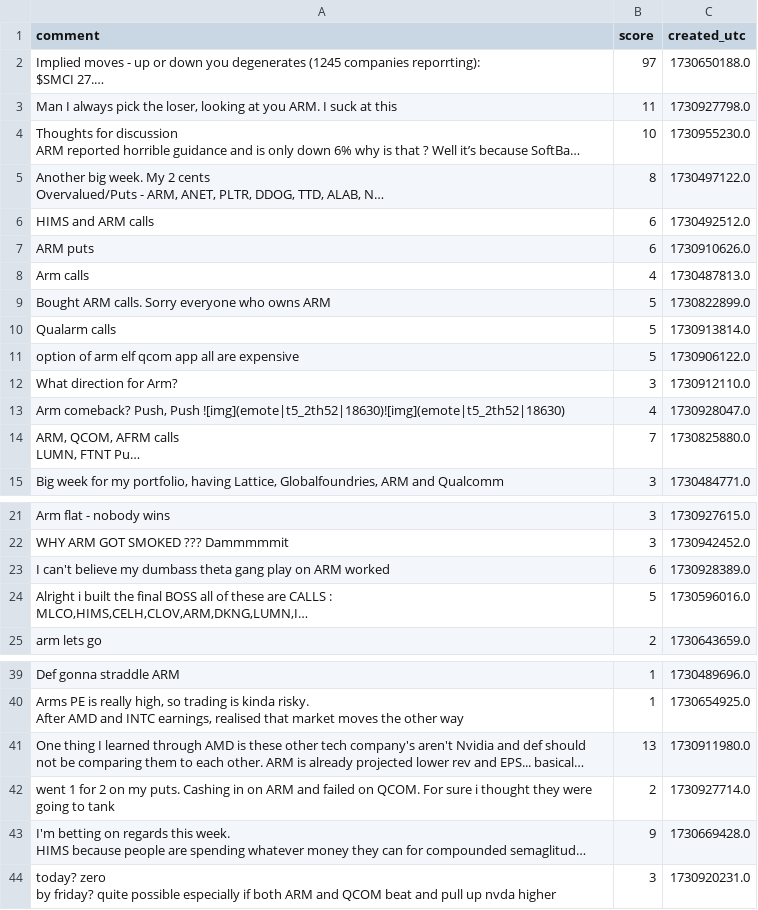
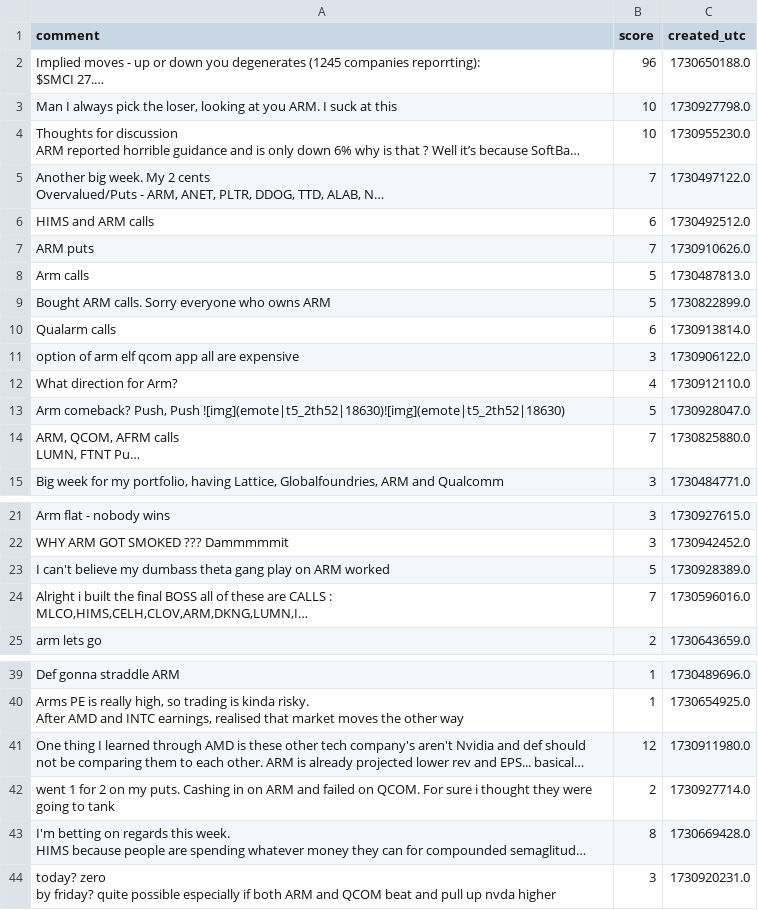
Before and after one commit to larkben/636-dataproject, a CSV file: data/filtered_comments.csv, drawn as a sheet; only a part is shown, gaps mark what is left out; long unchanged cells end in …; the diff names each change by its address in the sheet, - before the commit and + after, or states it on an @@ line.

```diff
--- a/data/filtered_comments.csv
+++ b/data/filtered_comments.csv
-B2 (score): 97
+B2 (score): 96
-B3 (score): 11
+B3 (score): 10
-B5 (score): 8
+B5 (score): 7
-B7 (score): 6
+B7 (score): 7
-B8 (score): 4
+B8 (score): 5
-B10 (score): 5
+B10 (score): 6
-B11 (score): 5
+B11 (score): 3
-B12 (score): 3
+B12 (score): 4
-B13 (score): 4
+B13 (score): 5
-B23 (score): 6
+B23 (score): 5
-B24 (score): 5
+B24 (score): 7
-B41 (score): 13
+B41 (score): 12
-B43 (score): 9
+B43 (score): 8
```
Also changed, not shown: 2 other files.
